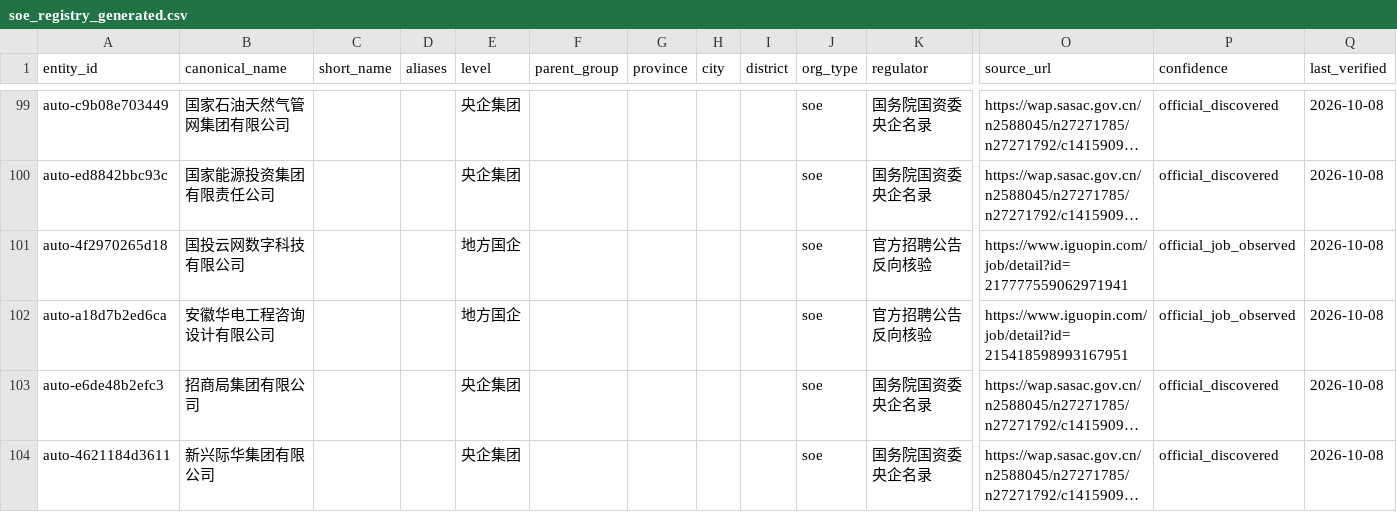
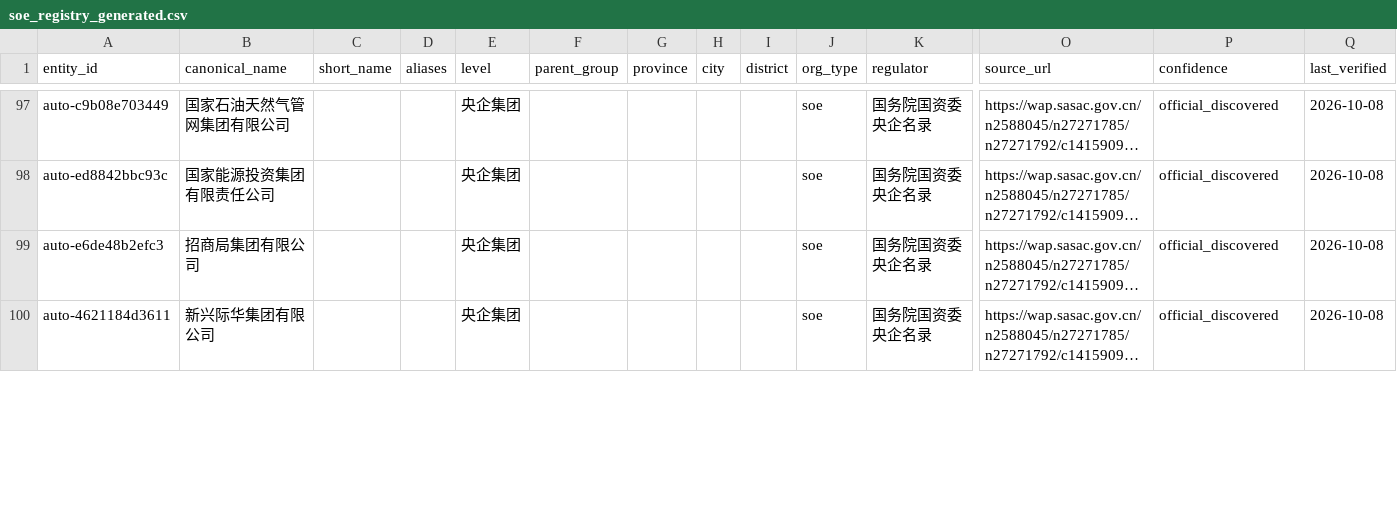
Before and after one commit to wanlingren/job-radar, a CSV file: config/soe_registry_generated.csv, drawn as a sheet; only a part is shown, gaps mark what is left out; long unchanged cells end in …; removed rows and columns are numbered as before the commit, all else as after; rows hold the shown columns only; the diff covers the shown part only; the diff names each change by its address in the sheet, - before the commit and + after, or states it on an @@ line.

Commit message:
chore(data): V2.3 SOE and WeChat job sync

```diff
--- a/config/soe_registry_generated.csv
+++ b/config/soe_registry_generated.csv
-row 101: auto-4f2970265d18 | 国投云网数字科技有限公司 |  |  | 地方国企 |  |  |  |  | soe | 官方招聘公告反向核验 | https://www.iguopin.com/job/detail?id=217777559062971941 | official_job_observed | 2026-10-08
-row 102: auto-a18d7b2ed6ca | 安徽华电工程咨询设计有限公司 |  |  | 地方国企 |  |  |  |  | soe | 官方招聘公告反向核验 | https://www.iguopin.com/job/detail?id=215418598993167951 | official_job_observed | 2026-10-08
```
Also changed, not shown: 2 added rows, 6 removed rows and 3 edited cells elsewhere in this file, 11 other files.
